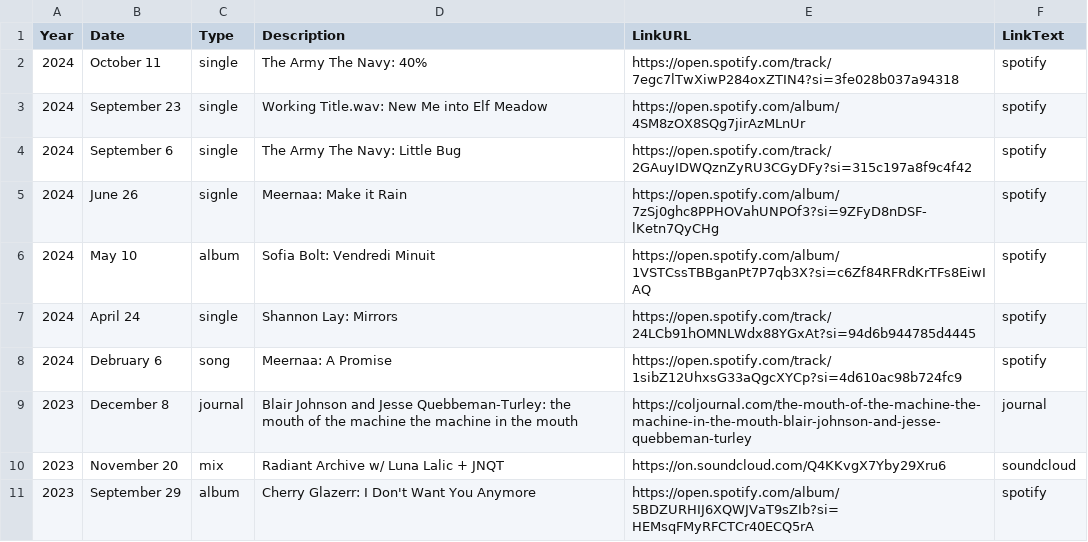
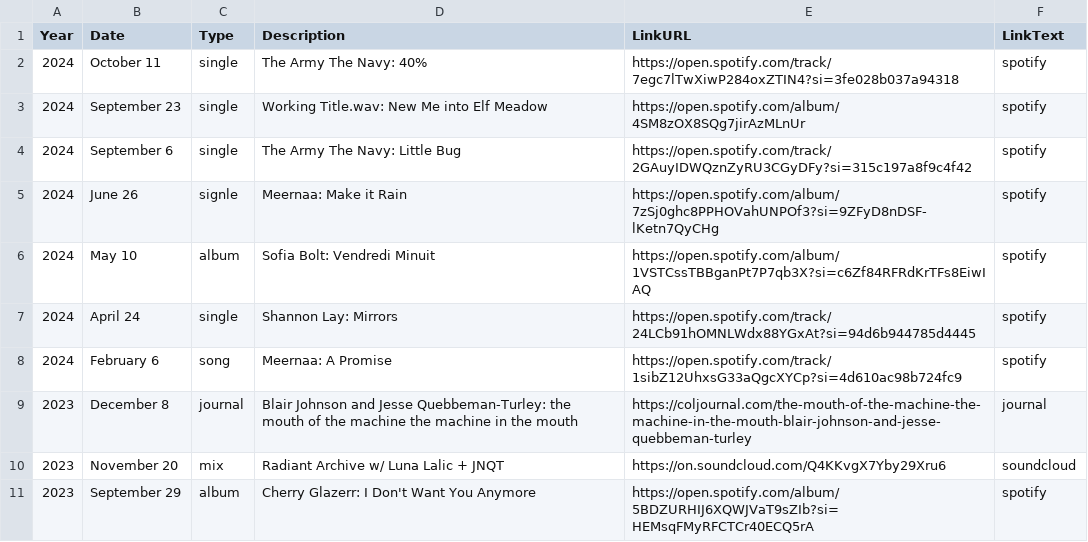
Before and after one commit to usefulparade/jnqt, a CSV file: archive.csv, drawn as a sheet; only a part is shown.

Commit message:
Update archive.csv
fix typo

```diff
--- a/archive.csv
+++ b/archive.csv
@@ -7,3 +7,3 @@ Year,Date,Type,Description,LinkURL,LinkText
 2024, April 24, single, Shannon Lay: Mirrors, https://open.spotify.com/track/24LCb91hOMNLWdx88YGxAt?si=94d6b944785d4445, spotify
-2024, Debruary 6, song, Meernaa: A Promise, https://open.spotify.com/track/1sibZ12UhxsG33aQgcXYCp?si=4d610ac98b724fc9, spotify
+2024, February 6, song, Meernaa: A Promise, https://open.spotify.com/track/1sibZ12UhxsG33aQgcXYCp?si=4d610ac98b724fc9, spotify
 2023, December 8, journal, Blair Johnson and Jesse Quebbeman-Turley: the mouth of the machine the machine in the mouth, https://coljournal.com/the-mouth-of-the-machine-the-machine-in-the-mouth-blair-johnson-and-jesse-quebbeman-turley, journal
```
